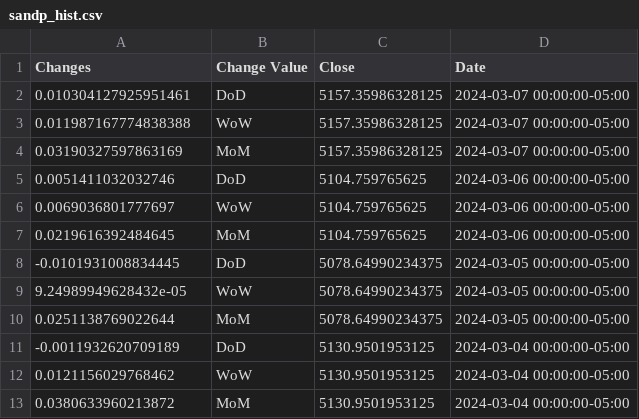
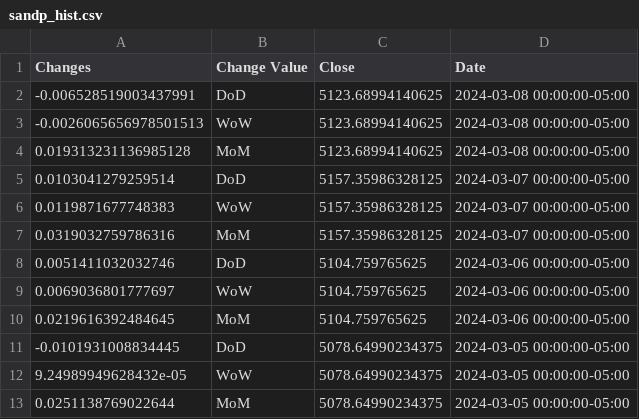
Before and after one commit to anesta95/sAndPStockBuyProj, a CSV file: sandp_hist.csv, drawn as a sheet; only a part is shown; the shorter side is filled out with more unchanged rows.

```diff
--- a/sandp_hist.csv
+++ b/sandp_hist.csv
@@ -1,5 +1,8 @@
 Changes,Change Value,Close,Date
-0.010304127925951461,DoD,5157.35986328125,2024-03-07 00:00:00-05:00
-0.011987167774838388,WoW,5157.35986328125,2024-03-07 00:00:00-05:00
-0.03190327597863169,MoM,5157.35986328125,2024-03-07 00:00:00-05:00
+-0.006528519003437991,DoD,5123.68994140625,2024-03-08 00:00:00-05:00
+-0.0026065656978501513,WoW,5123.68994140625,2024-03-08 00:00:00-05:00
+0.019313231136985128,MoM,5123.68994140625,2024-03-08 00:00:00-05:00
+0.0103041279259514,DoD,5157.35986328125,2024-03-07 00:00:00-05:00
+0.0119871677748383,WoW,5157.35986328125,2024-03-07 00:00:00-05:00
+0.0319032759786316,MoM,5157.35986328125,2024-03-07 00:00:00-05:00
 0.0051411032032746,DoD,5104.759765625,2024-03-06 00:00:00-05:00
```
Also changed, not shown: dowjones_hist.csv, nasdaq_hist.csv, 1 other file.
